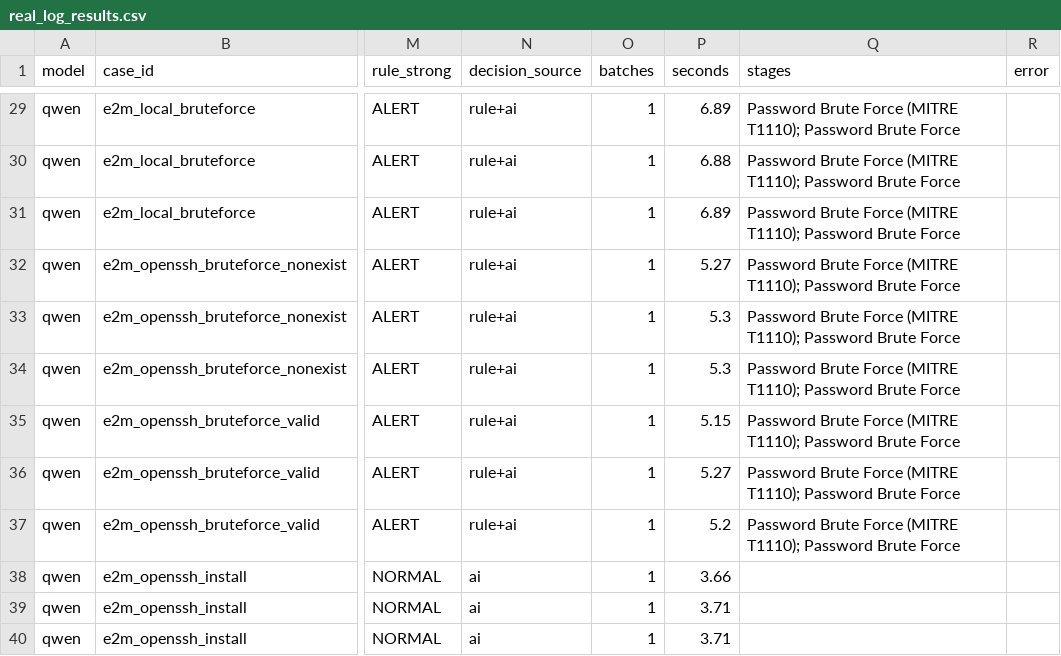
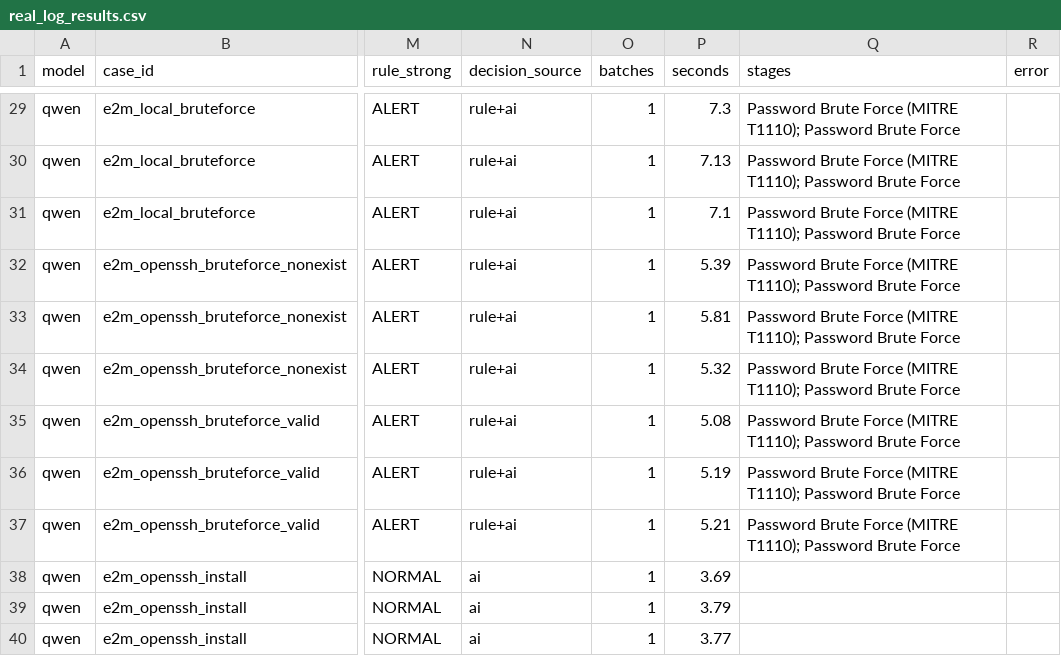
Before and after one commit to ahnJungHwang/DACN_ATTT, a CSV file: Code Chinh/winlog-agent/eval_real/real_log_results.csv, drawn as a sheet; only a part is shown, gaps mark what is left out; the diff covers the shown part only; the diff names each change by its address in the sheet, - before the commit and + after, or states it on an @@ line.

```diff
--- a/Code Chinh/winlog-agent/eval_real/real_log_results.csv
+++ b/Code Chinh/winlog-agent/eval_real/real_log_results.csv
-P29 (seconds): 6.89
+P29 (seconds): 7.3
-P30 (seconds): 6.88
+P30 (seconds): 7.13
-P31 (seconds): 6.89
+P31 (seconds): 7.1
-P32 (seconds): 5.27
+P32 (seconds): 5.39
-P33 (seconds): 5.3
+P33 (seconds): 5.81
-P34 (seconds): 5.3
+P34 (seconds): 5.32
-P35 (seconds): 5.15
+P35 (seconds): 5.08
-P36 (seconds): 5.27
+P36 (seconds): 5.19
-P37 (seconds): 5.2
+P37 (seconds): 5.21
-P38 (seconds): 3.66
+P38 (seconds): 3.69
-P39 (seconds): 3.71
+P39 (seconds): 3.79
-P40 (seconds): 3.71
+P40 (seconds): 3.77
```
Also changed, not shown: 6 added rows and 36 edited cells elsewhere in this file, 10 other files.
